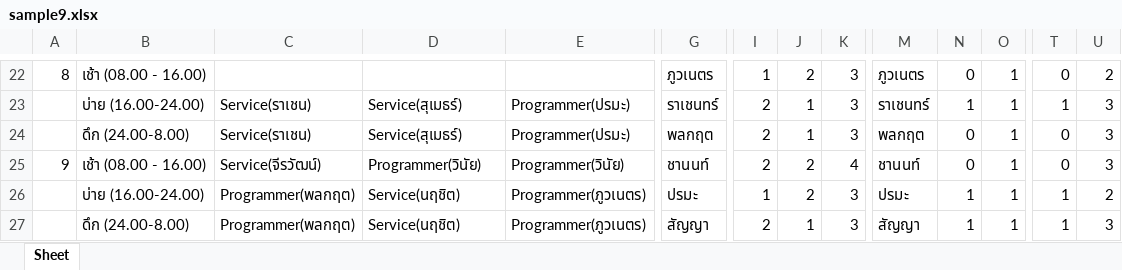
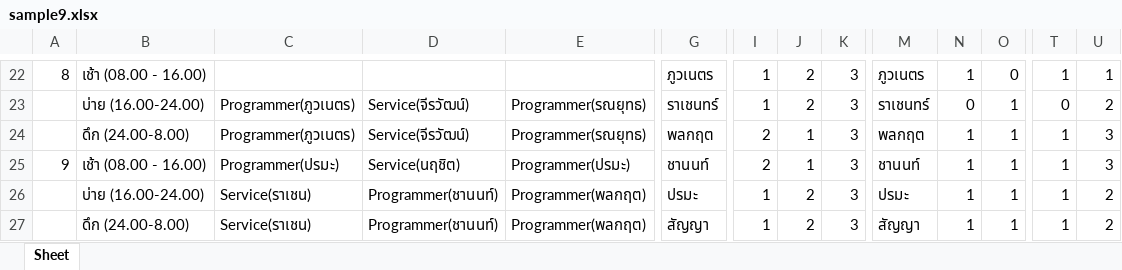
Before and after one commit to xuvu/schedule-optimization, an Excel workbook: sample9.xlsx, sheet Sheet, drawn as a sheet; only a part is shown, gaps mark what is left out; values as stored, in another font and other column widths than the file's, no cell formats; removed rows and columns are numbered as before the commit, all else as after; rows hold the shown columns only; the diff covers the shown part only; the diff names each change by its address in the sheet, - before the commit and + after, or states it on an @@ line.

```diff
--- a/sample9.xlsx (sheet Sheet)
+++ b/sample9.xlsx (sheet Sheet)
-N22: 0
+N22: 1
-O22: 1
+O22: 0
-T22: 0
+T22: 1
-U22: 2
+U22: 1
+row 23:  | บ่าย (16.00-24.00) | Programmer(ภูวเนตร) | Service(จีรวัฒน์) | Programmer(รณยุทธ) | ราเชนทร์ | 1 | 2 | 3 | ราเชนทร์ | 0 | 1 | 0 | 2
-B24: บ่าย (16.00-24.00)
+B24: ดึก (24.00-8.00)
-C24: Service(ราเชน)
+C24: Programmer(ภูวเนตร)
-D24: Service(สุเมธร์)
+D24: Service(จีรวัฒน์)
-E24: Programmer(ปรมะ)
+E24: Programmer(รณยุทธ)
-G24: ราเชนทร์
+G24: พลกฤต
-M24: ราเชนทร์
+M24: พลกฤต
-row 24:  | ดึก (24.00-8.00) | Service(ราเชน) | Service(สุเมธร์) | Programmer(ปรมะ) | พลกฤต | 2 | 1 | 3 | พลกฤต | 0 | 1 | 0 | 3
-C25: Service(จีรวัฒน์)
+C25: Programmer(ปรมะ)
-D25: Programmer(วินัย)
+D25: Service(นฤชิต)
-E25: Programmer(วินัย)
+E25: Programmer(ปรมะ)
-J25: 2
+J25: 1
-K25: 4
+K25: 3
-N25: 0
+N25: 1
-T25: 0
+T25: 1
-C26:C27: Programmer(พลกฤต)
+C26:C27: Service(ราเชน)
-D26:D27: Service(นฤชิต)
+D26:D27: Programmer(ชานนท์)
-E26:E27: Programmer(ภูวเนตร)
+E26:E27: Programmer(พลกฤต)
-I27: 2
+I27: 1
-J27: 1
+J27: 2
-U27: 3
+U27: 2
```
Also changed, not shown: 24 added rows, 24 removed rows and 203 edited cells elsewhere in this sheet, cell formats, sample11.xlsx, sample12.xlsx, 10 other files.
